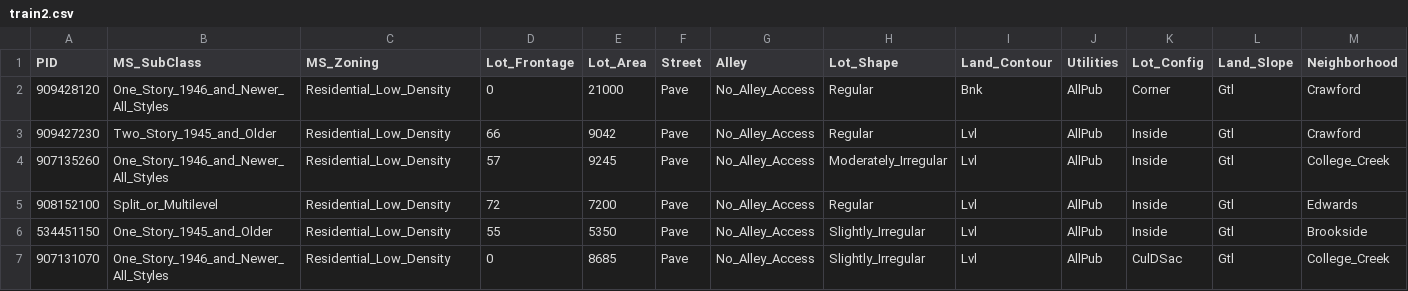
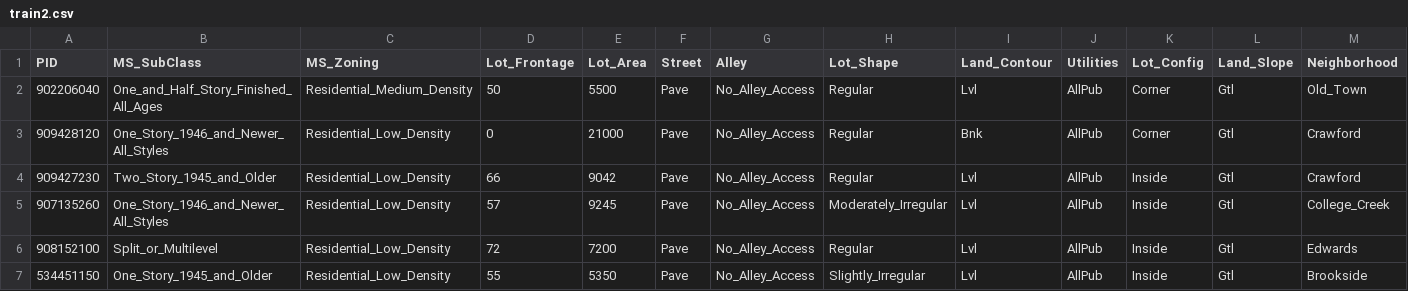
Before and after one commit to woshicqy/CS598PSL_Project1, a CSV file: train2.csv, drawn as a sheet; only a part is shown; the shorter side is filled out with more unchanged rows; rows hold the shown columns only; the diff names each change by its address in the sheet, - before the commit and + after, or states it on an @@ line.

```diff
--- a/train2.csv
+++ b/train2.csv
+row 2: 902206040 | One_and_Half_Story_Finished_All_Ages | Residential_Medium_Density | 50 | 5500 | Pave | No_Alley_Access | Regular | Lvl | AllPub | Corner | Gtl | Old_Town
```
Also changed, not shown: test4.csv, test5.csv, 14 other files.
